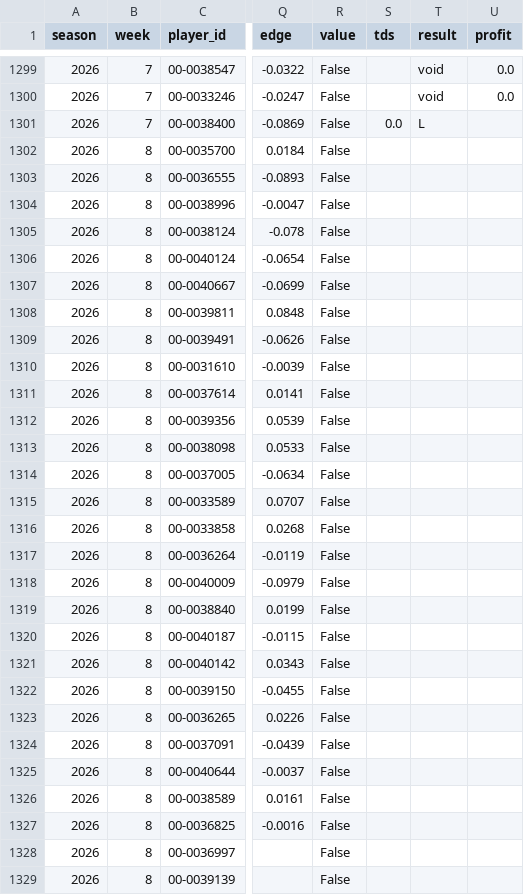
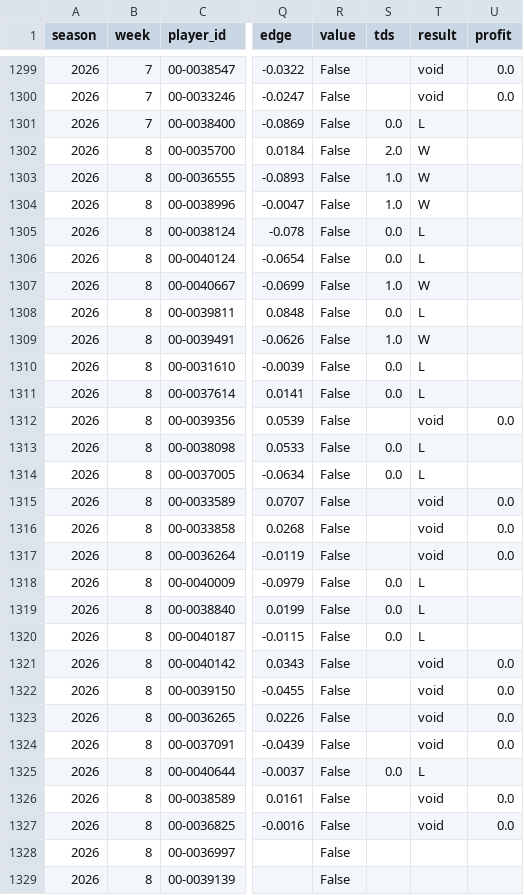
Before and after one commit to ant56-arch/ant56-arch.github.io, a CSV file: nfl-cfb/data/tracking/td_props_log.csv, drawn as a sheet; only a part is shown, gaps mark what is left out; the diff covers the shown part only; the diff names each change by its address in the sheet, - before the commit and + after, or states it on an @@ line.

```diff
--- a/nfl-cfb/data/tracking/td_props_log.csv
+++ b/nfl-cfb/data/tracking/td_props_log.csv
-S1302 (tds): (empty)
+S1302 (tds): 2.0
-T1302:T1304 (result): (empty)
+T1302:T1304 (result): W
-S1303:S1304 (tds): (empty)
+S1303:S1304 (tds): 1.0
-S1305:S1306 (tds): (empty)
+S1305:S1306 (tds): 0.0
-T1305:T1306 (result): (empty)
+T1305:T1306 (result): L
-S1307 (tds): (empty)
+S1307 (tds): 1.0
-T1307 (result): (empty)
+T1307 (result): W
-S1308 (tds): (empty)
+S1308 (tds): 0.0
-T1308 (result): (empty)
+T1308 (result): L
-S1309 (tds): (empty)
+S1309 (tds): 1.0
-T1309 (result): (empty)
+T1309 (result): W
-S1310:S1311 (tds): (empty)
+S1310:S1311 (tds): 0.0
-T1310:T1311 (result): (empty)
+T1310:T1311 (result): L
-T1312 (result): (empty)
+T1312 (result): void
-U1312 (profit): (empty)
+U1312 (profit): 0.0
-S1313:S1314 (tds): (empty)
+S1313:S1314 (tds): 0.0
-T1313:T1314 (result): (empty)
+T1313:T1314 (result): L
-T1315:T1317 (result): (empty)
+T1315:T1317 (result): void
-U1315:U1317 (profit): (empty)
+U1315:U1317 (profit): 0.0
-S1318:S1320 (tds): (empty)
+S1318:S1320 (tds): 0.0
-T1318:T1320 (result): (empty)
+T1318:T1320 (result): L
-T1321:T1324 (result): (empty)
+T1321:T1324 (result): void
-U1321:U1324 (profit): (empty)
+U1321:U1324 (profit): 0.0
-S1325 (tds): (empty)
+S1325 (tds): 0.0
-T1325 (result): (empty)
+T1325 (result): L
-T1326:T1327 (result): (empty)
+T1326:T1327 (result): void
-U1326:U1327 (profit): (empty)
+U1326:U1327 (profit): 0.0
```
Also changed, not shown: 1 added row elsewhere in this file, nfl-cfb/data/tracking/cfb_predictions_log.csv, nfl-cfb/data/tracking/predictions_log.csv, 3 other files.
